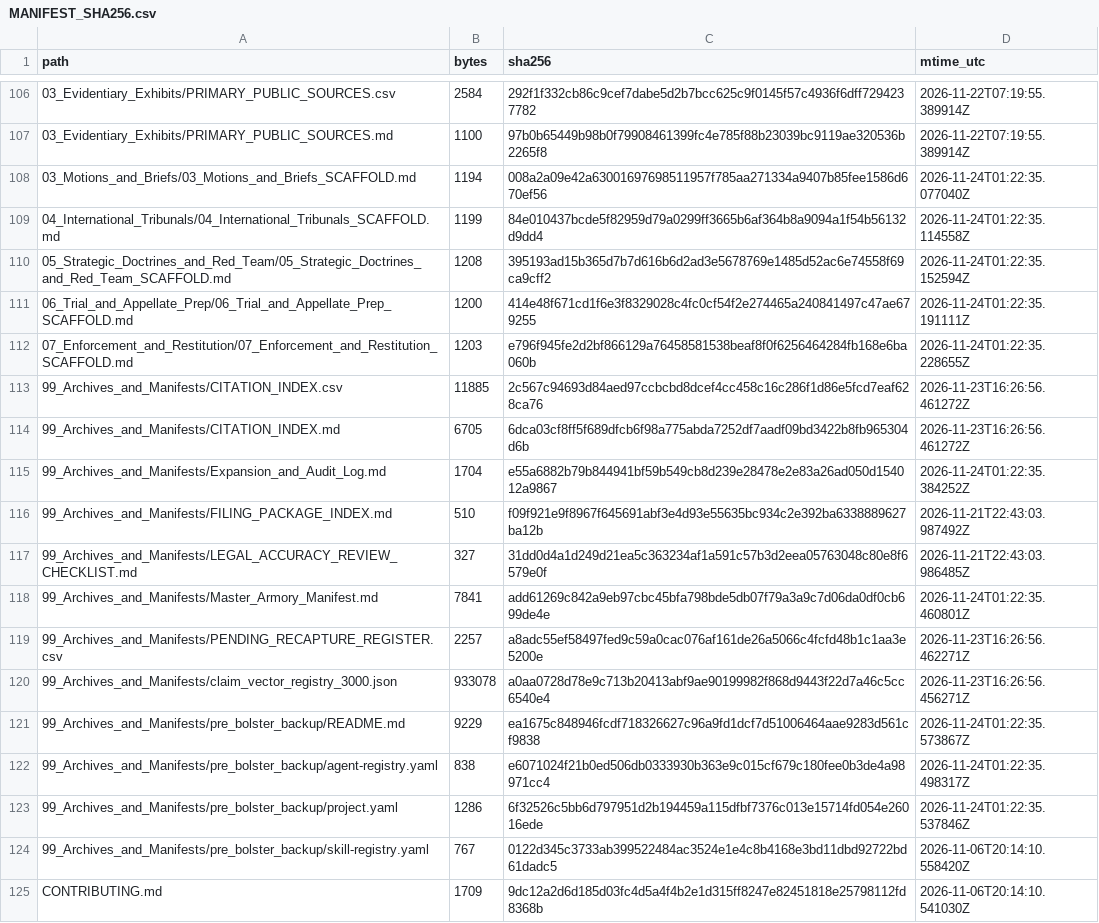
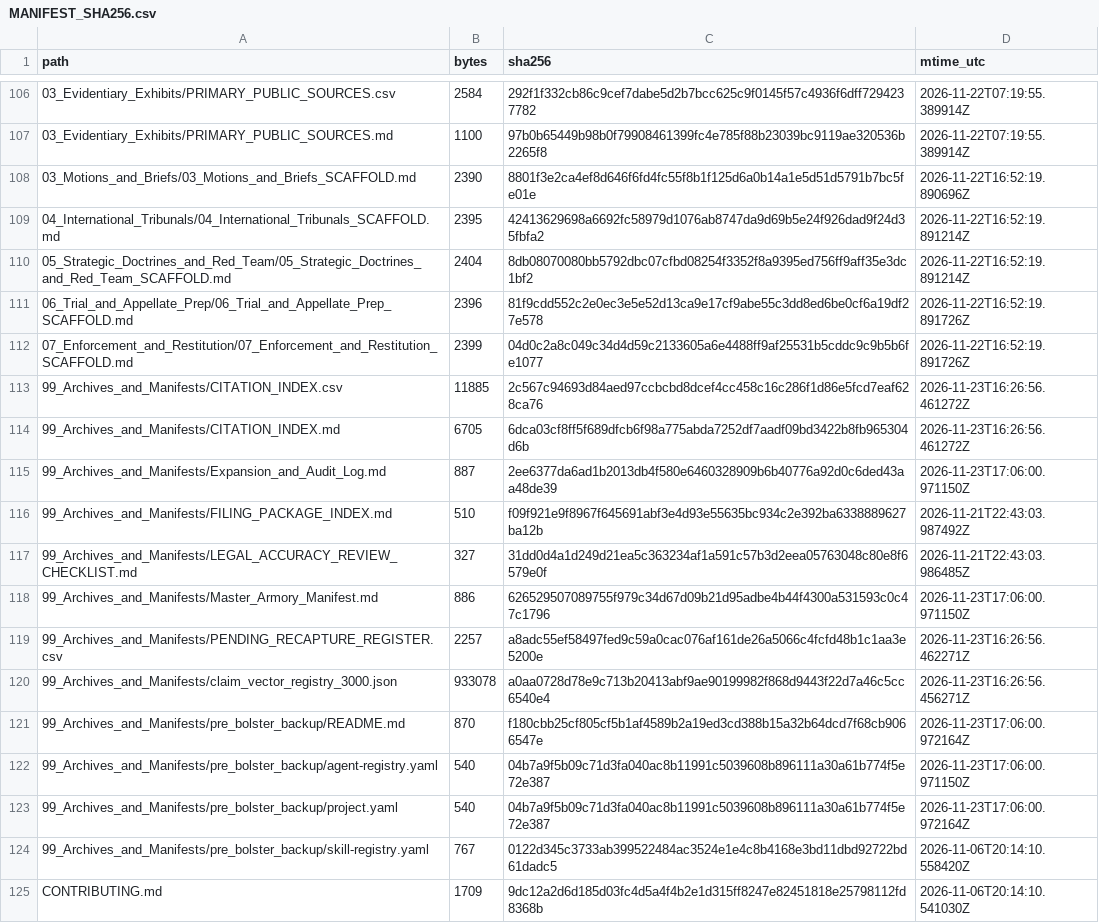
Before and after one commit to GlobalRestitutionAlliance/turtle-island-us-ak-native-village-of-tyonek-master-litigation, a CSV file: 99_Archives_and_Manifests/MANIFEST_SHA256.csv, drawn as a sheet; only a part is shown, gaps mark what is left out; the diff covers the shown part only.

```diff
--- a/99_Archives_and_Manifests/MANIFEST_SHA256.csv
+++ b/99_Archives_and_Manifests/MANIFEST_SHA256.csv
@@ -107,18 +107,18 @@ path,bytes,sha256,mtime_utc
 03_Evidentiary_Exhibits/PRIMARY_PUBLIC_SOURCES.md,1100,97b0b65449b98b0f79908461399fc4e785f88b23039bc9119ae320536b2265f8,2026-11-22T07:19:55.389914Z
-03_Motions_and_Briefs/03_Motions_and_Briefs_SCAFFOLD.md,1194,008a2a09e42a63001697698511957f785aa271334a9407b85fee1586d670ef56,2026-11-24T01:22:35.077040Z
-04_International_Tribunals/04_International_Tribunals_SCAFFOLD.md,1199,84e010437bcde5f82959d79a0299ff3665b6af364b8a9094a1f54b56132d9dd4,2026-11-24T01:22:35.114558Z
-05_Strategic_Doctrines_and_Red_Team/05_Strategic_Doctrines_and_Red_Team_SCAFFOLD.md,1208,395193ad15b365d7b7d616b6d2ad3e5678769e1485d52ac6e74558f69ca9cff2,2026-11-24T01:22:35.152594Z
-06_Trial_and_Appellate_Prep/06_Trial_and_Appellate_Prep_SCAFFOLD.md,1200,414e48f671cd1f6e3f8329028c4fc0cf54f2e274465a240841497c47ae679255,2026-11-24T01:22:35.191111Z
-07_Enforcement_and_Restitution/07_Enforcement_and_Restitution_SCAFFOLD.md,1203,e796f945fe2d2bf866129a76458581538beaf8f0f6256464284fb168e6ba060b,2026-11-24T01:22:35.228655Z
+03_Motions_and_Briefs/03_Motions_and_Briefs_SCAFFOLD.md,2390,8801f3e2ca4ef8d646f6fd4fc55f8b1f125d6a0b14a1e5d51d5791b7bc5fe01e,2026-11-22T16:52:19.890696Z
+04_International_Tribunals/04_International_Tribunals_SCAFFOLD.md,2395,42413629698a6692fc58979d1076ab8747da9d69b5e24f926dad9f24d35fbfa2,2026-11-22T16:52:19.891214Z
+05_Strategic_Doctrines_and_Red_Team/05_Strategic_Doctrines_and_Red_Team_SCAFFOLD.md,2404,8db08070080bb5792dbc07cfbd08254f3352f8a9395ed756ff9aff35e3dc1bf2,2026-11-22T16:52:19.891214Z
+06_Trial_and_Appellate_Prep/06_Trial_and_Appellate_Prep_SCAFFOLD.md,2396,81f9cdd552c2e0ec3e5e52d13ca9e17cf9abe55c3dd8ed6be0cf6a19df27e578,2026-11-22T16:52:19.891726Z
+07_Enforcement_and_Restitution/07_Enforcement_and_Restitution_SCAFFOLD.md,2399,04d0c2a8c049c34d4d59c2133605a6e4488ff9af25531b5cddc9c9b5b6fe1077,2026-11-22T16:52:19.891726Z
 99_Archives_and_Manifests/CITATION_INDEX.csv,11885,2c567c94693d84aed97ccbcbd8dcef4cc458c16c286f1d86e5fcd7eaf628ca76,2026-11-23T16:26:56.461272Z
 99_Archives_and_Manifests/CITATION_INDEX.md,6705,6dca03cf8ff5f689dfcb6f98a775abda7252df7aadf09bd3422b8fb965304d6b,2026-11-23T16:26:56.461272Z
-99_Archives_and_Manifests/Expansion_and_Audit_Log.md,1704,e55a6882b79b844941bf59b549cb8d239e28478e2e83a26ad050d154012a9867,2026-11-24T01:22:35.384252Z
+99_Archives_and_Manifests/Expansion_and_Audit_Log.md,887,2ee6377da6ad1b2013db4f580e6460328909b6b40776a92d0c6ded43aa48de39,2026-11-23T17:06:00.971150Z
 99_Archives_and_Manifests/FILING_PACKAGE_INDEX.md,510,f09f921e9f8967f645691abf3e4d93e55635bc934c2e392ba6338889627ba12b,2026-11-21T22:43:03.987492Z
 99_Archives_and_Manifests/LEGAL_ACCURACY_REVIEW_CHECKLIST.md,327,31dd0d4a1d249d21ea5c363234af1a591c57b3d2eea05763048c80e8f6579e0f,2026-11-21T22:43:03.986485Z
-99_Archives_and_Manifests/Master_Armory_Manifest.md,7841,add61269c842a9eb97cbc45bfa798bde5db07f79a3a9c7d06da0df0cb699de4e,2026-11-24T01:22:35.460801Z
+99_Archives_and_Manifests/Master_Armory_Manifest.md,886,626529507089755f979c34d67d09b21d95adbe4b44f4300a531593c0c47c1796,2026-11-23T17:06:00.971150Z
 99_Archives_and_Manifests/PENDING_RECAPTURE_REGISTER.csv,2257,a8adc55ef58497fed9c59a0cac076af161de26a5066c4fcfd48b1c1aa3e5200e,2026-11-23T16:26:56.462271Z
 99_Archives_and_Manifests/claim_vector_registry_3000.json,933078,a0aa0728d78e9c713b20413abf9ae90199982f868d9443f22d7a46c5cc6540e4,2026-11-23T16:26:56.456271Z
-99_Archives_and_Manifests/pre_bolster_backup/README.md,9229,ea1675c848946fcdf718326627c96a9fd1dcf7d51006464aae9283d561cf9838,2026-11-24T01:22:35.573867Z
-99_Archives_and_Manifests/pre_bolster_backup/agent-registry.yaml,838,e6071024f21b0ed506db0333930b363e9c015cf679c180fee0b3de4a98971cc4,2026-11-24T01:22:35.498317Z
-99_Archives_and_Manifests/pre_bolster_backup/project.yaml,1286,6f32526c5bb6d797951d2b194459a115dfbf7376c013e15714fd054e26016ede,2026-11-24T01:22:35.537846Z
+99_Archives_and_Manifests/pre_bolster_backup/README.md,870,f180cbb25cf805cf5b1af4589b2a19ed3cd388b15a32b64dcd7f68cb9066547e,2026-11-23T17:06:00.972164Z
+99_Archives_and_Manifests/pre_bolster_backup/agent-registry.yaml,540,04b7a9f5b09c71d3fa040ac8b11991c5039608b896111a30a61b774f5e72e387,2026-11-23T17:06:00.971150Z
+99_Archives_and_Manifests/pre_bolster_backup/project.yaml,540,04b7a9f5b09c71d3fa040ac8b11991c5039608b896111a30a61b774f5e72e387,2026-11-23T17:06:00.972164Z
 99_Archives_and_Manifests/pre_bolster_backup/skill-registry.yaml,767,0122d345c3733ab399522484ac3524e1e4c8b4168e3bd11dbd92722bd61dadc5,2026-11-06T20:14:10.558420Z
```
Also changed, not shown: 86 edited cells elsewhere in this file, 39 other files.
